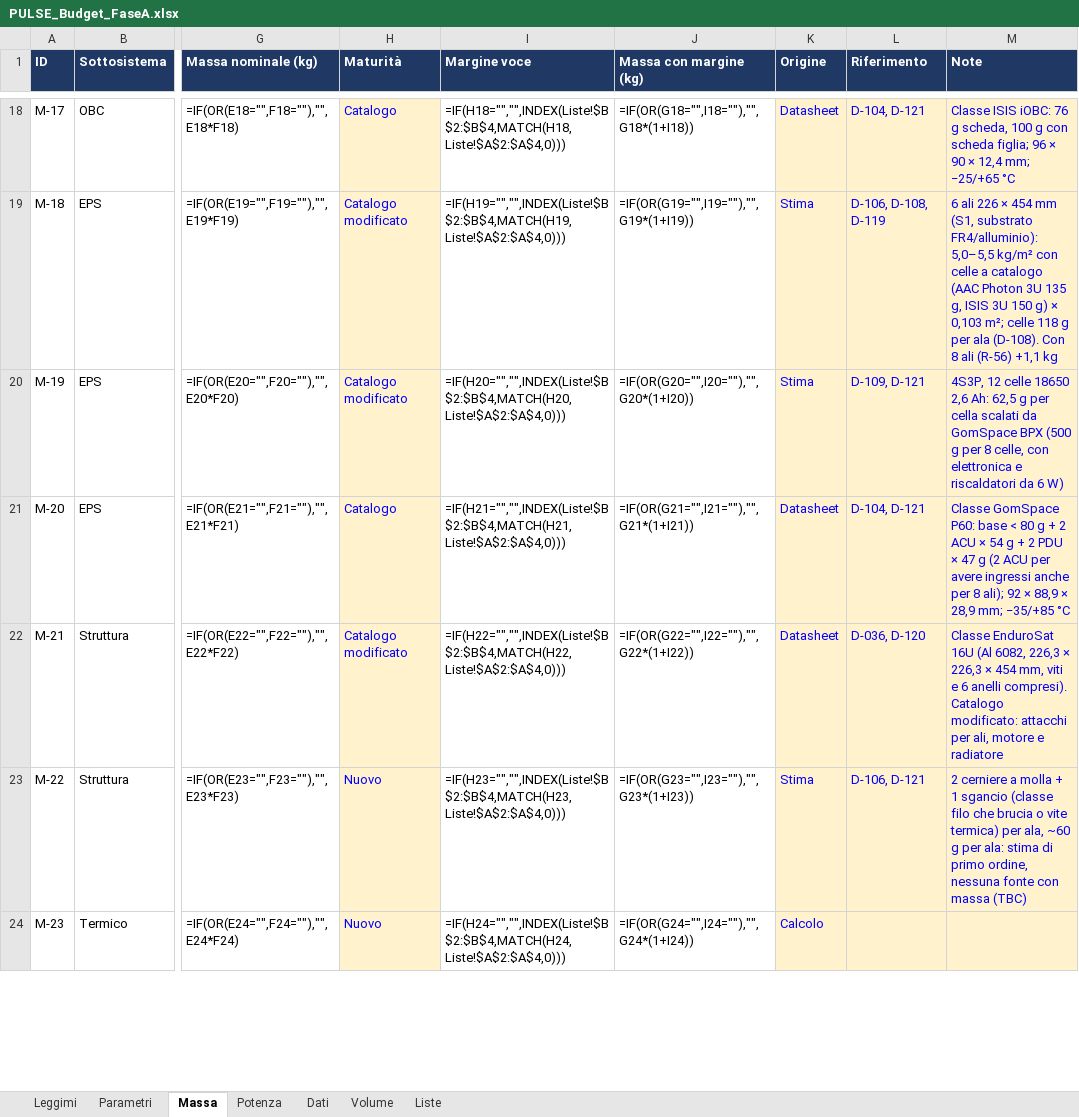
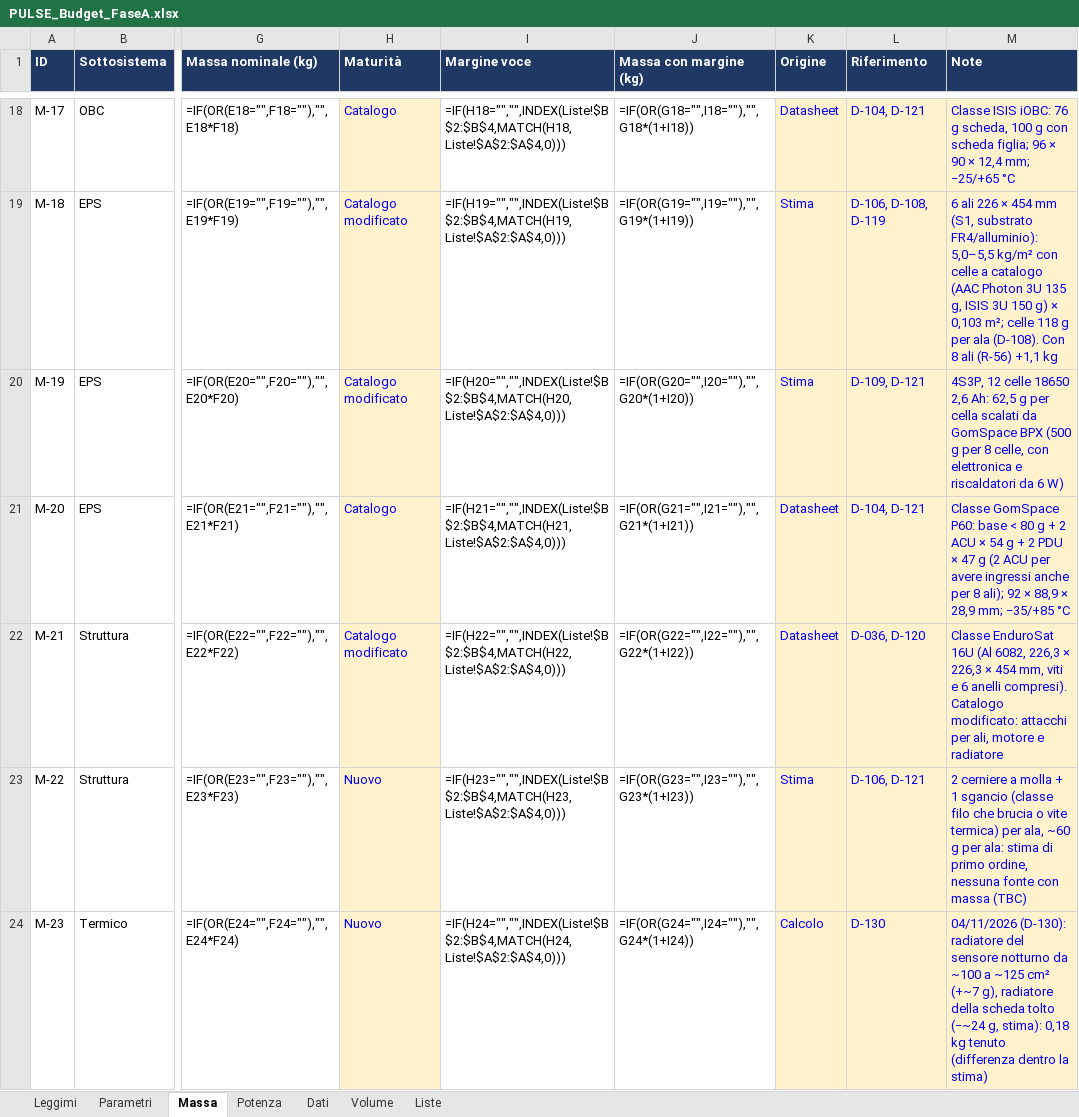
Before and after one commit to GiulianoPennacchioJ/PULSE-16u-cubesat, an Excel workbook: PULSE_Budget_FaseA.xlsx, sheet Massa, drawn as a sheet; only a part is shown, gaps mark what is left out; values as stored, in another font and other column widths than the file's, no borders; formulas without a stored value are shown as written; the diff covers the shown part only; the diff names each change by its address in the sheet, - before the commit and + after, or states it on an @@ line.

```diff
--- a/PULSE_Budget_FaseA.xlsx (sheet Massa)
+++ b/PULSE_Budget_FaseA.xlsx (sheet Massa)
-L24 (Riferimento): (empty)
+L24 (Riferimento): D-130
-M24 (Note): (empty)
+M24 (Note): 04/11/2026 (D-130): radiatore del sensore notturno da ~100 a ~125 cm² (+~7 g), radiatore della scheda tolto (−~24 g, stima): 0,18 kg tenuto (differenza dentro la stima)
```
Also changed, not shown: 3 edited cells elsewhere in this sheet, PULSE_Registro_Decisioni.xlsx, 2 other files.
